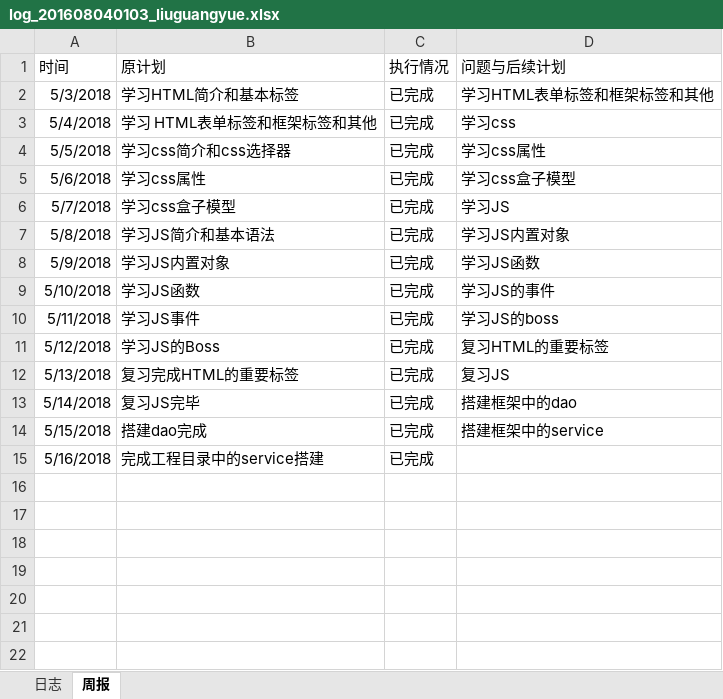
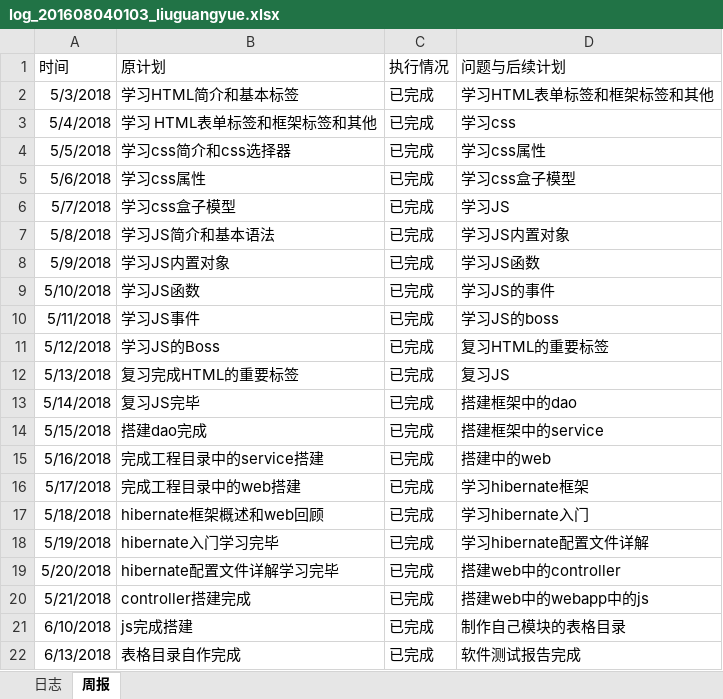
Before and after one commit to rubick123/immortals-s-project, an Excel workbook: awm/doc/log/log_201608040103_liuguangyue.xlsx, sheet 周报, drawn as a sheet; values as stored, in another font and other column widths than the file's, no borders; the diff names each change by its address in the sheet, - before the commit and + after, or states it on an @@ line.

Commit message:
日志更新

```diff
--- a/awm/doc/log/log_201608040103_liuguangyue.xlsx (sheet 周报)
+++ b/awm/doc/log/log_201608040103_liuguangyue.xlsx (sheet 周报)
-D15 (问题与后续计划): (empty)
+D15 (问题与后续计划): 搭建中的web
+row 16: 5/17/2018 | 完成工程目录中的web搭建 | 已完成 | 学习hibernate框架
+row 17: 5/18/2018 | hibernate框架概述和web回顾 | 已完成 | 学习hibernate入门
+row 18: 5/19/2018 | hibernate入门学习完毕 | 已完成 | 学习hibernate配置文件详解
+row 19: 5/20/2018 | hibernate配置文件详解学习完毕 | 已完成 | 搭建web中的controller
+row 20: 5/21/2018 | controller搭建完成 | 已完成 | 搭建web中的webapp中的js
+row 21: 6/10/2018 | js完成搭建 | 已完成 | 制作自己模块的表格目录
+row 22: 6/13/2018 | 表格目录自作完成 | 已完成 | 软件测试报告完成
```
